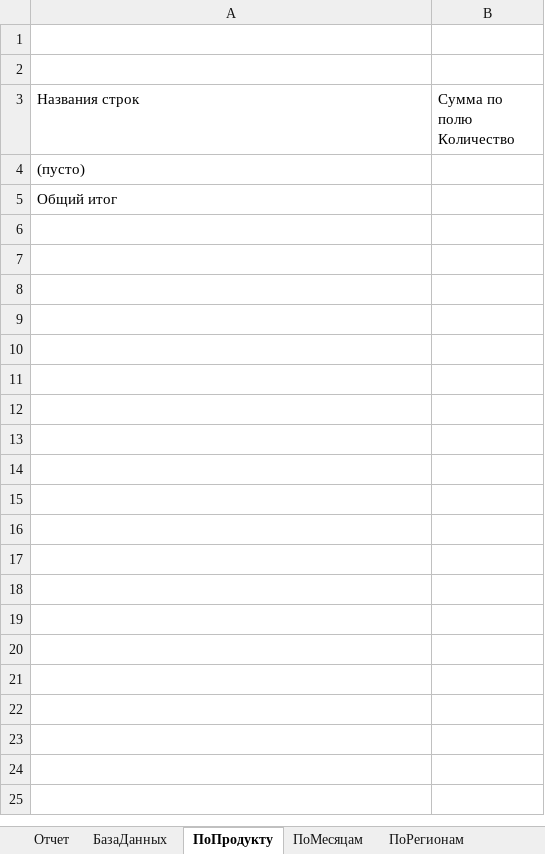
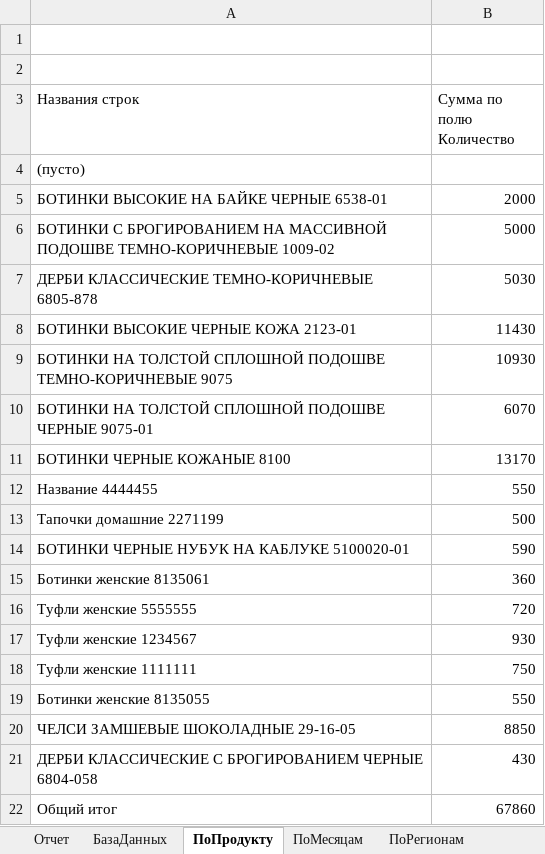
Before and after one commit to BobrowAreseiny/Thesis, an Excel workbook: Thesis/ProductReport.xlsx, sheet ПоПродукту, drawn as a sheet; values as stored, in another font and other column widths than the file's, no borders; addresses are those after the commit; the diff names each change by its address in the sheet, - before the commit and + after, or states it on an @@ line.

```diff
--- a/Thesis/ProductReport.xlsx (sheet ПоПродукту)
+++ b/Thesis/ProductReport.xlsx (sheet ПоПродукту)
+row 5: БОТИНКИ ВЫСОКИЕ НА БАЙКЕ ЧЕРНЫЕ 6538-01 | 2000
+row 6: БОТИНКИ С БРОГИРОВАНИЕМ НА МАССИВНОЙ ПОДОШВЕ ТЕМНО-КОРИЧНЕВЫЕ 1009-02 | 5000
+row 7: ДЕРБИ КЛАССИЧЕСКИЕ ТЕМНО-КОРИЧНЕВЫЕ 6805-878 | 5030
+row 8: БОТИНКИ ВЫСОКИЕ ЧЕРНЫЕ КОЖА 2123-01 | 11430
+row 9: БОТИНКИ НА ТОЛСТОЙ СПЛОШНОЙ ПОДОШВЕ ТЕМНО-КОРИЧНЕВЫЕ 9075 | 10930
+row 10: БОТИНКИ НА ТОЛСТОЙ СПЛОШНОЙ ПОДОШВЕ ЧЕРНЫЕ 9075-01 | 6070
+row 11: БОТИНКИ ЧЕРНЫЕ КОЖАНЫЕ 8100 | 13170
+row 12: Название 4444455 | 550
+row 13: Тапочки домашние 2271199 | 500
+row 14: БОТИНКИ ЧЕРНЫЕ НУБУК НА КАБЛУКЕ 5100020-01 | 590
+row 15: Ботинки женские 8135061 | 360
+row 16: Туфли женские 5555555 | 720
+row 17: Туфли женские 1234567 | 930
+row 18: Туфли женские 1111111 | 750
+row 19: Ботинки женские 8135055 | 550
+row 20: ЧЕЛСИ ЗАМШЕВЫЕ ШОКОЛАДНЫЕ 29-16-05 | 8850
+row 21: ДЕРБИ КЛАССИЧЕСКИЕ С БРОГИРОВАНИЕМ ЧЕРНЫЕ 6804-058 | 430
-B22 (Сумма по полю Количество): (empty)
+B22 (Сумма по полю Количество): 67860
```
Also changed, not shown: sheet БазаДанных, sheet ПоРегионам, sheet ПоМесяцам, sheet ПоГоду, sheet Отчет, charts or pictures, Thesis/SaleReport.xlsx, Thesis/Tovarnaya_nakladnaya.xlsx, 17 other files.
